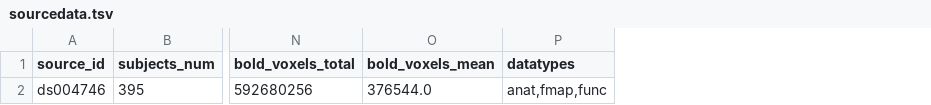
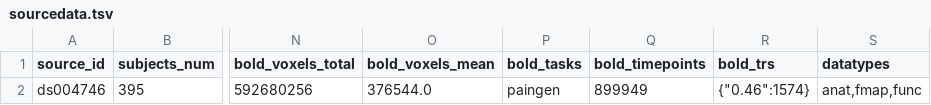
Before and after one commit to OpenNeuroStudies/study-ds004746, a TSV file: sourcedata/sourcedata.tsv, drawn as a sheet; only a part is shown, gaps mark what is left out; the diff names each change by its address in the sheet, - before the commit and + after, or states it on an @@ line.

Commit message:
Enhance extractions for sourcedata with more info on bold dynamics
We have bold_trs as dict[str,int] since json requires string keys.  YAML does not have
that limitation so may be at some point we would switch but then we might get some wild
1.33333333 values etc

```diff
--- a/sourcedata/sourcedata.tsv
+++ b/sourcedata/sourcedata.tsv
+column P (bold_tasks), row 2: paingen
+column Q (bold_timepoints), row 2: 899949
+column R (bold_trs), row 2: {"0.46":1574}
```
Also changed, not shown: derivatives/derivatives+subjects+sessions.tsv, 2 other files.
